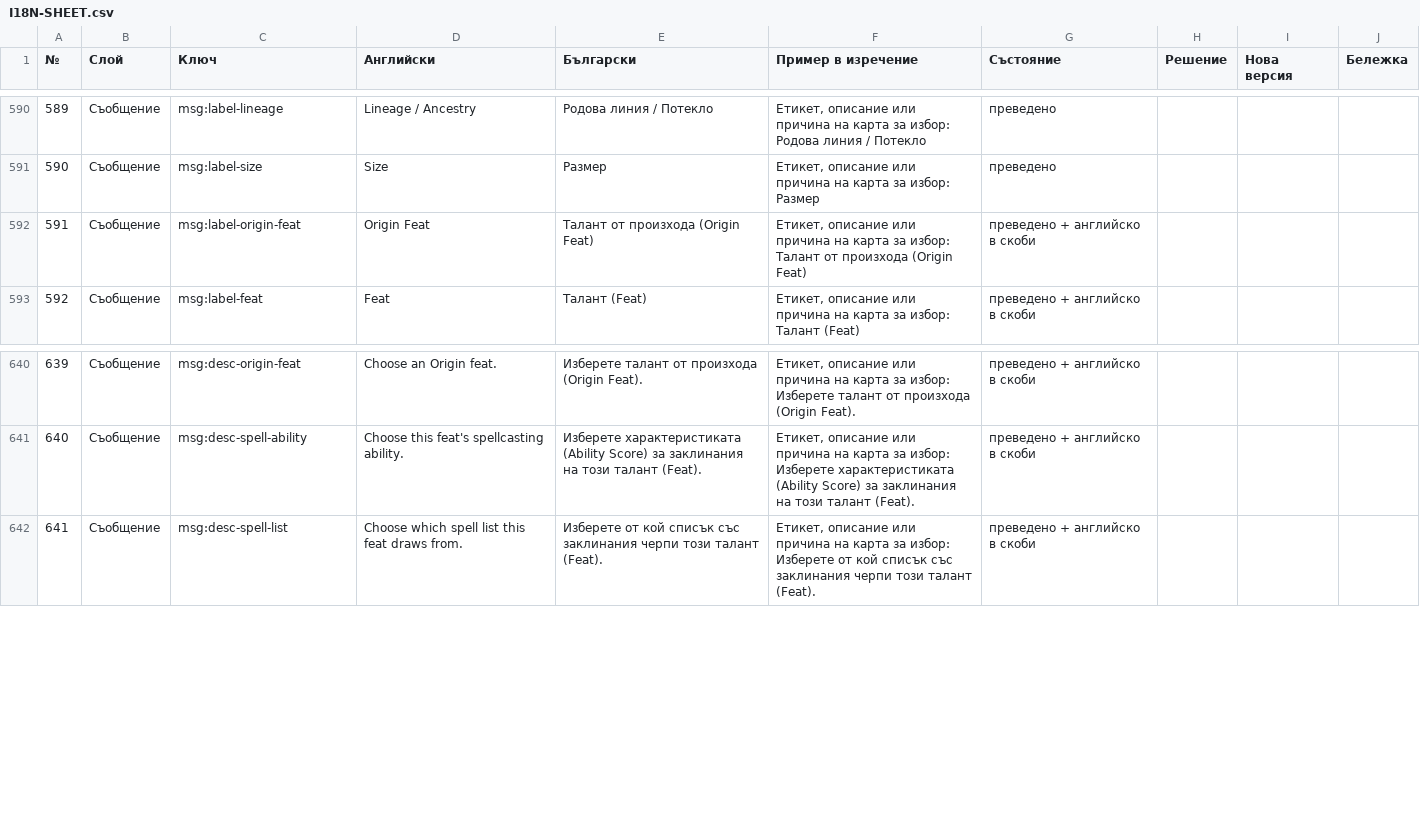
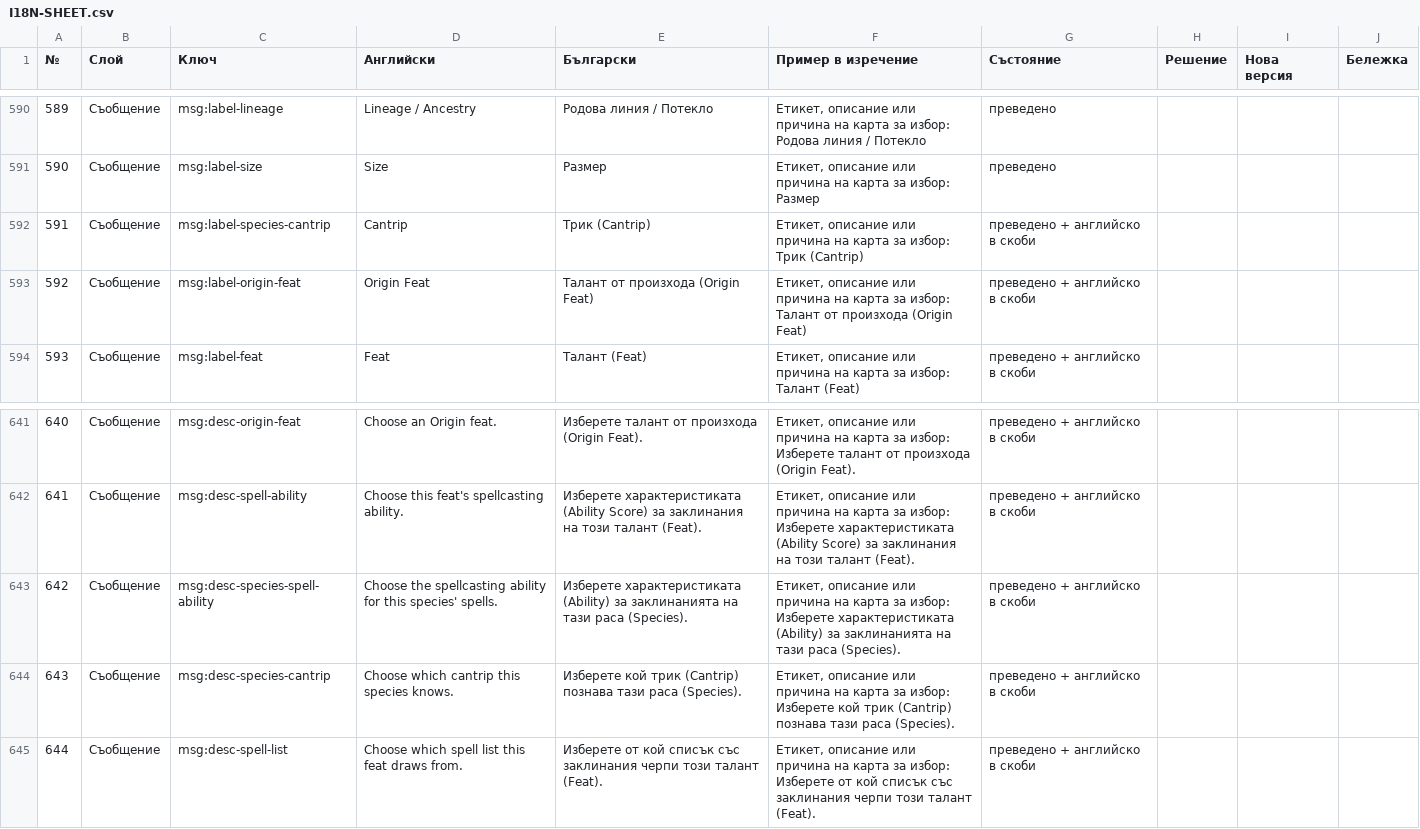
Before and after one commit to YoanPetroshan/dnd-character-creator, a CSV file: docs/I18N-SHEET.csv, drawn as a sheet; only a part is shown, gaps mark what is left out; addresses are those after the commit; the diff names each change by its address in the sheet, - before the commit and + after, or states it on an @@ line.

```diff
--- a/docs/I18N-SHEET.csv
+++ b/docs/I18N-SHEET.csv
+row 592: 591 | Съобщение | msg:label-species-cantrip | Cantrip | Трик (Cantrip) | Етикет, описание или причина на карта за избор: Трик (Cantrip) | преведено + английско в скоби
@@ column A (№) renumbered from row 593 down @@
+row 643: 642 | Съобщение | msg:desc-species-spell-ability | Choose the spellcasting ability for this species' spells. | Изберете характеристиката (Ability) за заклинанията на тази раса (Species). | Етикет, описание или причина на карта за избор: Изберете характеристиката (Ability) за заклинанията на тази раса (Species). | преведено + английско в скоби
+row 644: 643 | Съобщение | msg:desc-species-cantrip | Choose which cantrip this species knows. | Изберете кой трик (Cantrip) познава тази раса (Species). | Етикет, описание или причина на карта за избор: Изберете кой трик (Cantrip) познава тази раса (Species). | преведено + английско в скоби
```
Also changed, not shown: 9 other files.
